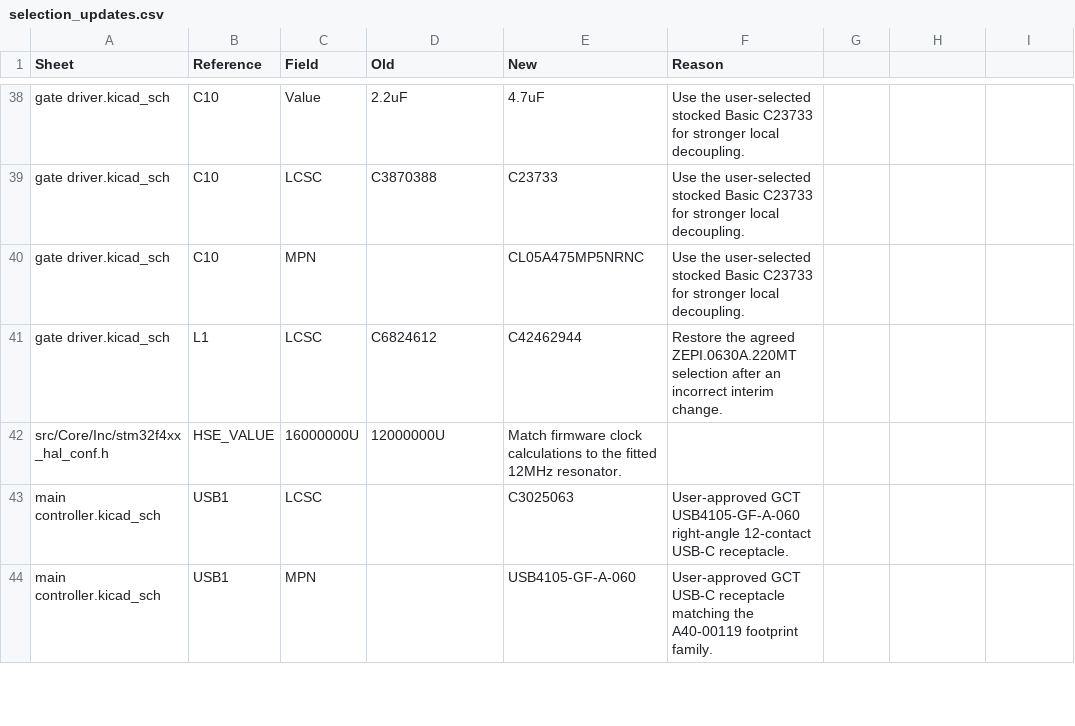
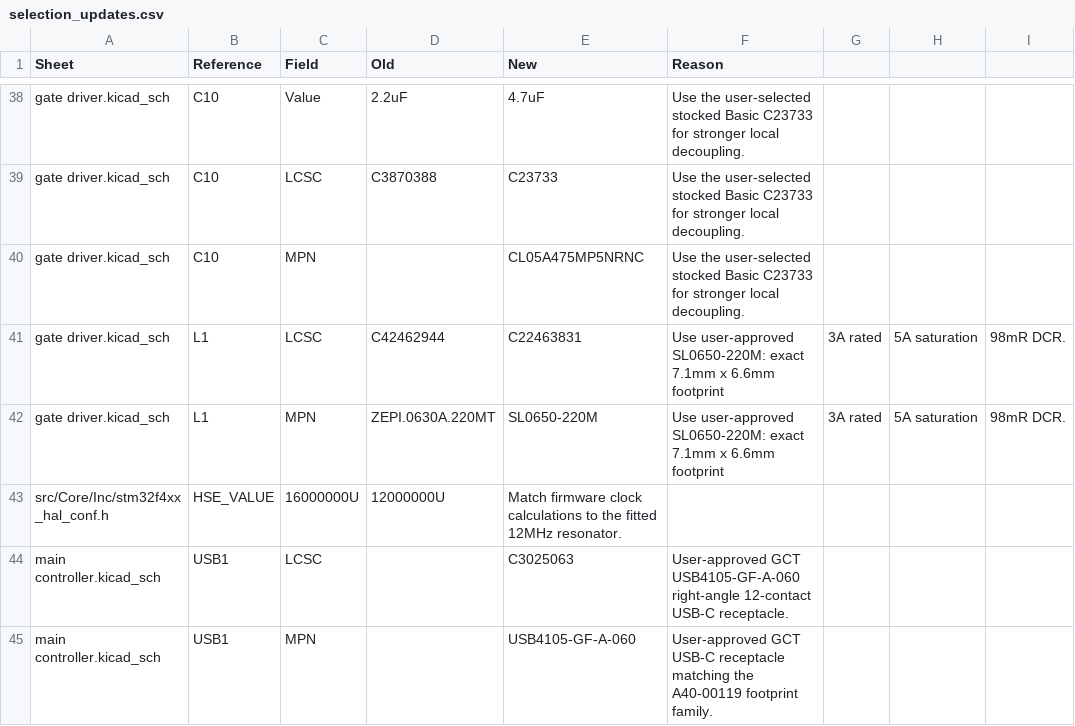
Before and after one commit to LukaGitH/stm32-FOC, a CSV file: STM32-FOC-hardware/ESC-BLDC/production/selection_updates.csv, drawn as a sheet; only a part is shown, gaps mark what is left out.

Commit message:
Select stocked L1 inductor for assembly

```diff
--- a/STM32-FOC-hardware/ESC-BLDC/production/selection_updates.csv
+++ b/STM32-FOC-hardware/ESC-BLDC/production/selection_updates.csv
@@ -40,3 +40,4 @@ gate driver.kicad_sch,C10,LCSC,C3870388,C23733,Use the user-selected stocked Bas
 gate driver.kicad_sch,C10,MPN,,CL05A475MP5NRNC,Use the user-selected stocked Basic C23733 for stronger local decoupling.
-gate driver.kicad_sch,L1,LCSC,C6824612,C42462944,Restore the agreed ZEPI.0630A.220MT selection after an incorrect interim change.
+gate driver.kicad_sch,L1,LCSC,C42462944,C22463831,Use user-approved SL0650-220M: exact 7.1mm x 6.6mm footprint, 3A rated, 5A saturation, 98mR DCR.
+gate driver.kicad_sch,L1,MPN,ZEPI.0630A.220MT,SL0650-220M,Use user-approved SL0650-220M: exact 7.1mm x 6.6mm footprint, 3A rated, 5A saturation, 98mR DCR.
 src/Core/Inc/stm32f4xx_hal_conf.h,HSE_VALUE,16000000U,12000000U,Match firmware clock calculations to the fitted 12MHz resonator.
```
Also changed, not shown: STM32-FOC-hardware/ESC-BLDC/production/export/jlcpcb_bom.csv, STM32-FOC-hardware/ESC-BLDC/production/original_vs_kicad_component_comparison.csv, 2 other files.
